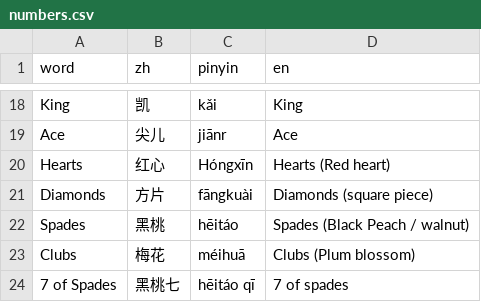
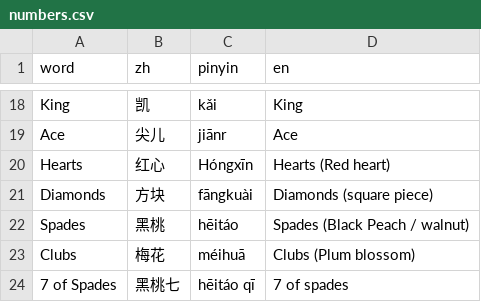
Before and after one commit to rosiel/phrasebook, a CSV file: data/numbers.csv, drawn as a sheet; only a part is shown, gaps mark what is left out.

```diff
--- a/data/numbers.csv
+++ b/data/numbers.csv
@@ -20,3 +20,3 @@ Ace,尖儿,jiānr,Ace,,,
 Hearts,红心,Hóngxīn,Hearts (Red heart),,,
-Diamonds,方片,fāngkuài,Diamonds (square piece),,,
+Diamonds,方块,fāngkuài,Diamonds (square piece),,,
 Spades,黑桃,hēitáo,Spades (Black Peach / walnut),,,
```
Also changed, not shown: 2 other files.
